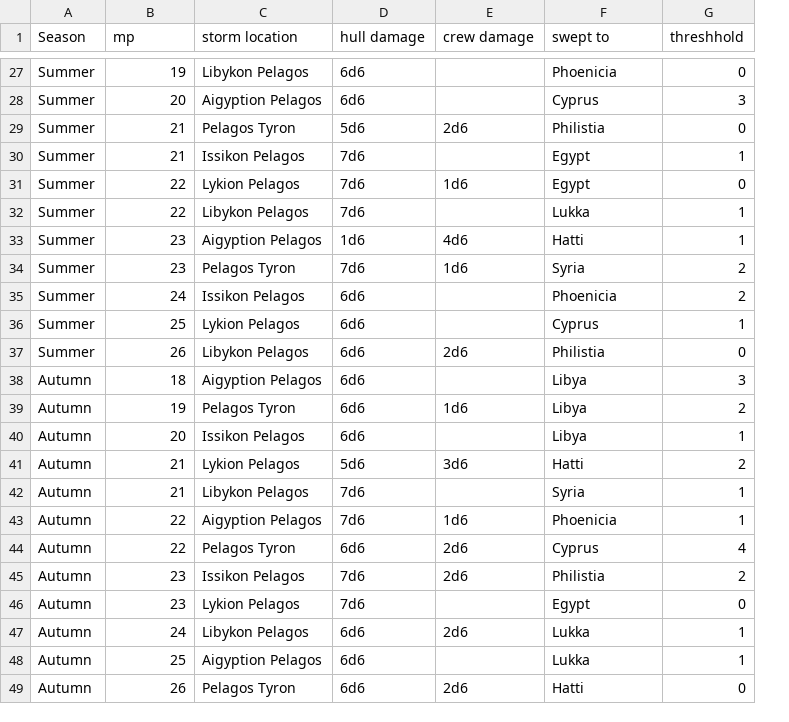
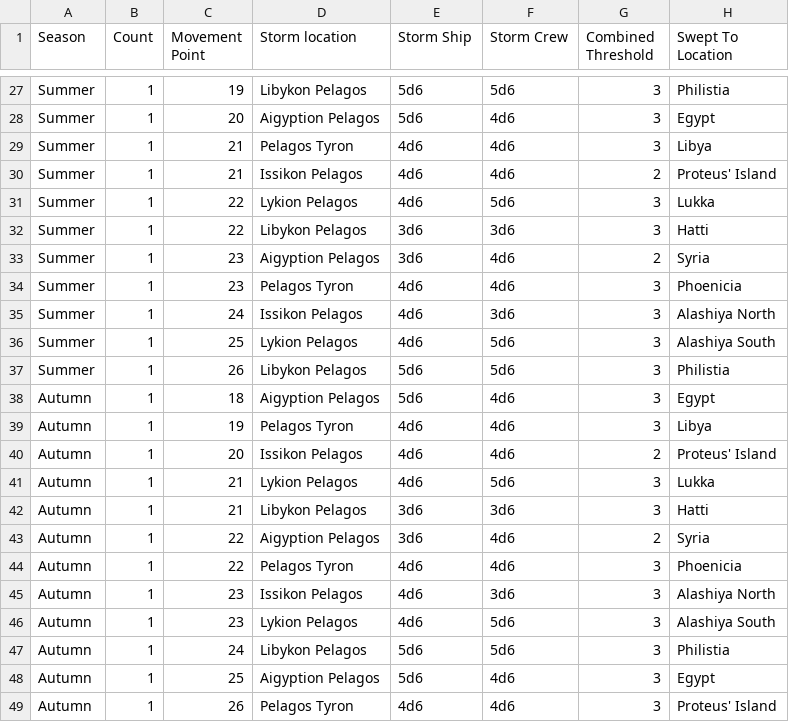
Before and after one commit to SylvanFranklin/stormy, a CSV file: voyage.csv, drawn as a sheet; only a part is shown, gaps mark what is left out; removed rows and columns are numbered as before the commit, all else as after; the diff covers the shown part only; the diff names each change by its address in the sheet, - before the commit and + after, or states it on an @@ line.

```diff
--- a/voyage.csv
+++ b/voyage.csv
+column B (Count), rows 27-49: all 1
-column D (hull damage), rows 27-49: 6d6 | 6d6 | 5d6 | 7d6 | 7d6 | 7d6 | 1d6 | 7d6 | 6d6 | 6d6 | 6d6 | 6d6 | 6d6 | 6d6 | 5d6 | 7d6 | 7d6 | 6d6 | 7d6 | 7d6 | 6d6 | 6d6 | 6d6
-column E (crew damage), rows 29-49: 2d6 |  | 1d6 |  | 4d6 | 1d6 |  |  | 2d6 |  | 1d6 |  | 3d6 |  | 1d6 | 2d6 | 2d6 |  | 2d6 |  | 2d6
+column E (Storm Ship), rows 27-49: 5d6 | 5d6 | 4d6 | 4d6 | 4d6 | 3d6 | 3d6 | 4d6 | 4d6 | 4d6 | 5d6 | 5d6 | 4d6 | 4d6 | 4d6 | 3d6 | 3d6 | 4d6 | 4d6 | 4d6 | 5d6 | 5d6 | 4d6
+column F (Storm Crew), rows 27-49: 5d6 | 4d6 | 4d6 | 4d6 | 5d6 | 3d6 | 4d6 | 4d6 | 3d6 | 5d6 | 5d6 | 4d6 | 4d6 | 4d6 | 5d6 | 3d6 | 4d6 | 4d6 | 3d6 | 5d6 | 5d6 | 4d6 | 4d6
+column G (Combined Threshold), rows 27-49: 3 | 3 | 3 | 2 | 3 | 3 | 2 | 3 | 3 | 3 | 3 | 3 | 3 | 2 | 3 | 3 | 2 | 3 | 3 | 3 | 3 | 3 | 3
-column G (threshhold), rows 27-49: 0 | 3 | 0 | 1 | 0 | 1 | 1 | 2 | 2 | 1 | 0 | 3 | 2 | 1 | 2 | 1 | 1 | 4 | 2 | 0 | 1 | 1 | 0
-C1: mp
+C1: Movement Point
-D1: storm location
+D1: Storm location
-H1: swept to
+H1: Swept To Location
-H27 (Swept To Location): Phoenicia
+H27 (Swept To Location): Philistia
-H28 (Swept To Location): Cyprus
+H28 (Swept To Location): Egypt
-H29 (Swept To Location): Philistia
+H29 (Swept To Location): Libya
-H30 (Swept To Location): Egypt
+H30 (Swept To Location): Proteus' Island
-H31 (Swept To Location): Egypt
+H31 (Swept To Location): Lukka
-H32 (Swept To Location): Lukka
+H32 (Swept To Location): Hatti
-H33 (Swept To Location): Hatti
+H33 (Swept To Location): Syria
-H34 (Swept To Location): Syria
+H34 (Swept To Location): Phoenicia
-H35 (Swept To Location): Phoenicia
+H35 (Swept To Location): Alashiya North
-H36 (Swept To Location): Cyprus
+H36 (Swept To Location): Alashiya South
-H38 (Swept To Location): Libya
+H38 (Swept To Location): Egypt
-H40 (Swept To Location): Libya
+H40 (Swept To Location): Proteus' Island
-H41 (Swept To Location): Hatti
+H41 (Swept To Location): Lukka
-H42 (Swept To Location): Syria
+H42 (Swept To Location): Hatti
-H43 (Swept To Location): Phoenicia
+H43 (Swept To Location): Syria
-H44 (Swept To Location): Cyprus
+H44 (Swept To Location): Phoenicia
-H45 (Swept To Location): Philistia
+H45 (Swept To Location): Alashiya North
-H46 (Swept To Location): Egypt
+H46 (Swept To Location): Alashiya South
-H47 (Swept To Location): Lukka
+H47 (Swept To Location): Philistia
-H48 (Swept To Location): Lukka
+H48 (Swept To Location): Egypt
-H49 (Swept To Location): Hatti
+H49 (Swept To Location): Proteus' Island
```
Also changed, not shown: 25 edited cells elsewhere in this file, 4 other files.
